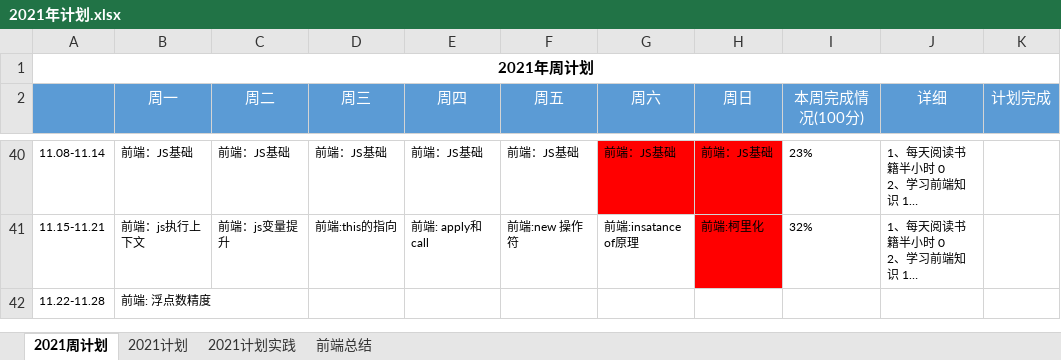
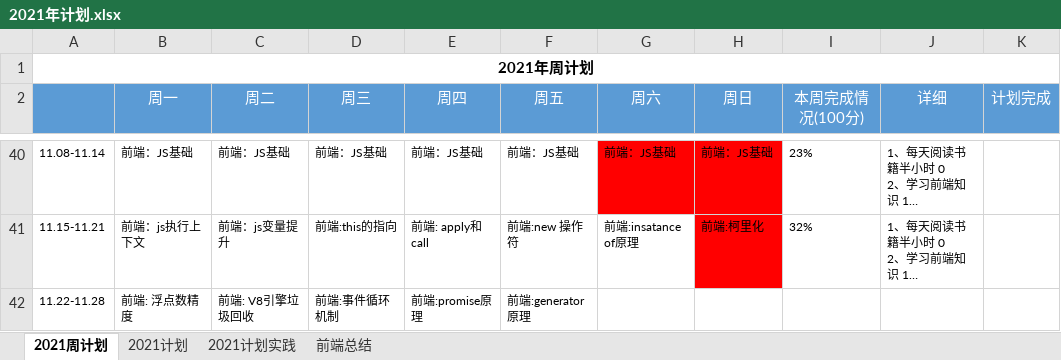
Before and after one commit to putao88/Document, an Excel workbook: docs/年终总结/2021年个人计划/2021年计划.xlsx, sheet 2021周计划, drawn as a sheet; only a part is shown, gaps mark what is left out; long unchanged cells end in …; values as stored, in another font and other column widths than the file's, no borders; conditional formats not drawn; the diff names each change by its address in the sheet, - before the commit and + after, or states it on an @@ line.

```diff
--- a/docs/年终总结/2021年个人计划/2021年计划.xlsx (sheet 2021周计划)
+++ b/docs/年终总结/2021年个人计划/2021年计划.xlsx (sheet 2021周计划)
-C42 (周二): (empty)
+C42 (周二): 前端: V8引擎垃圾回收
-D42 (周三): (empty)
+D42 (周三): 前端:事件循环机制
-E42 (周四): (empty)
+E42 (周四): 前端:promise原理
-F42 (周五): (empty)
+F42 (周五): 前端:generator原理
```
Also changed, not shown: 2 other files.
